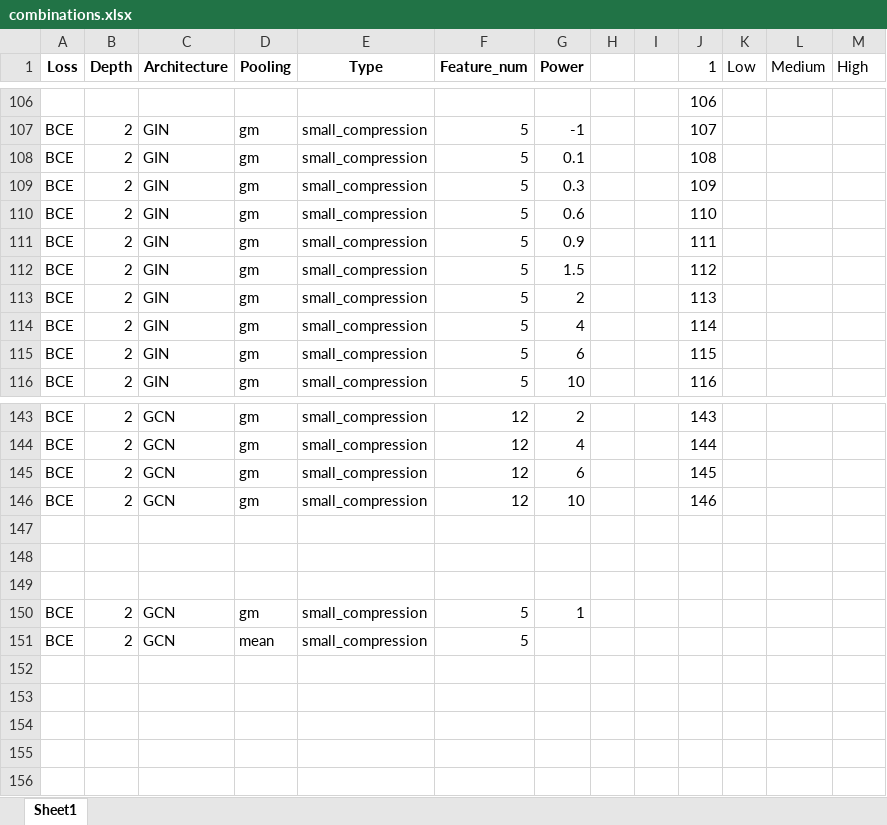
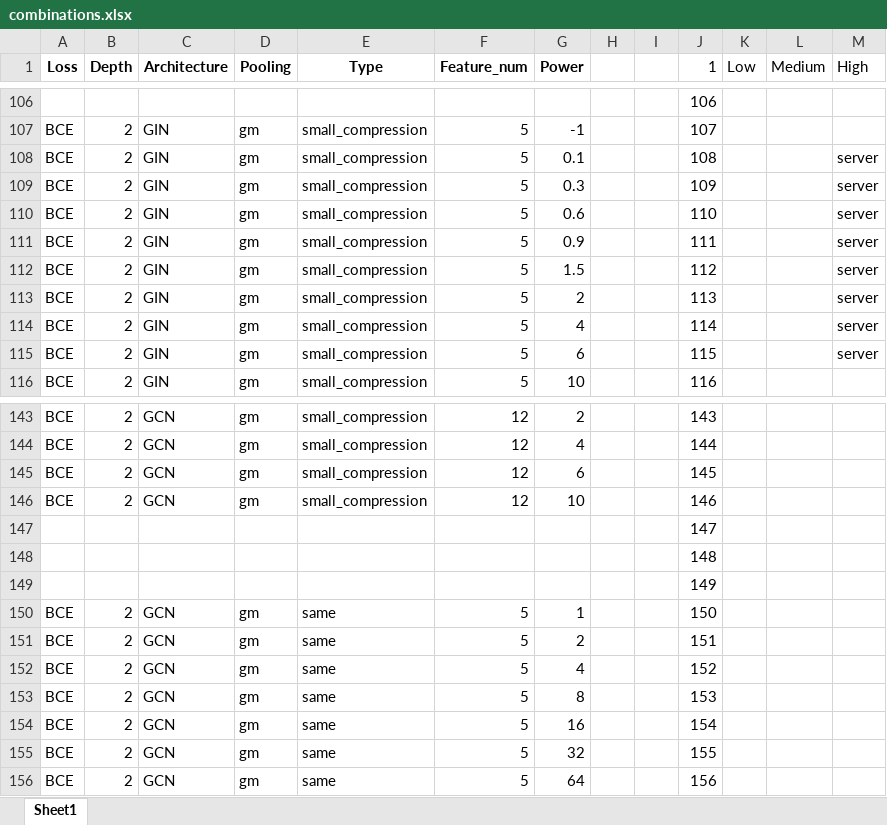
Before and after one commit to xuyhan/SuperpositionGNN, an Excel workbook: ExperimentList/combinations.xlsx, sheet Sheet1, drawn as a sheet; only a part is shown, gaps mark what is left out; values as stored, in another font and other column widths than the file's, no borders; the diff names each change by its address in the sheet, - before the commit and + after, or states it on an @@ line.

Commit message:
All emlements function so that we can get one of the figures for generalized pooling

```diff
--- a/ExperimentList/combinations.xlsx (sheet Sheet1)
+++ b/ExperimentList/combinations.xlsx (sheet Sheet1)
-M108:M115 (High): (empty)
+M108:M115 (High): server
-J147 (1): (empty)
+J147 (1): 147
-J148 (1): (empty)
+J148 (1): 148
-J149 (1): (empty)
+J149 (1): 149
-E150:E151 (Type): small_compression
+E150:E151 (Type): same
-J150 (1): (empty)
+J150 (1): 150
-D151 (Pooling): mean
+D151 (Pooling): gm
-G151 (Power): (empty)
+G151 (Power): 2
-J151 (1): (empty)
+J151 (1): 151
+row 152: BCE | 2 | GCN | gm | same | 5 | 4 |  |  | 152
+row 153: BCE | 2 | GCN | gm | same | 5 | 8 |  |  | 153
+row 154: BCE | 2 | GCN | gm | same | 5 | 16 |  |  | 154
+row 155: BCE | 2 | GCN | gm | same | 5 | 32 |  |  | 155
+row 156: BCE | 2 | GCN | gm | same | 5 | 64 |  |  | 156
```
Also changed, not shown: 10 other files.
